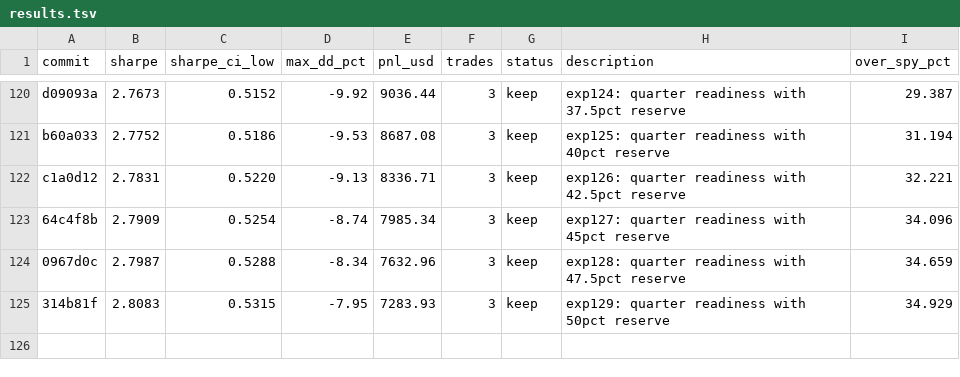
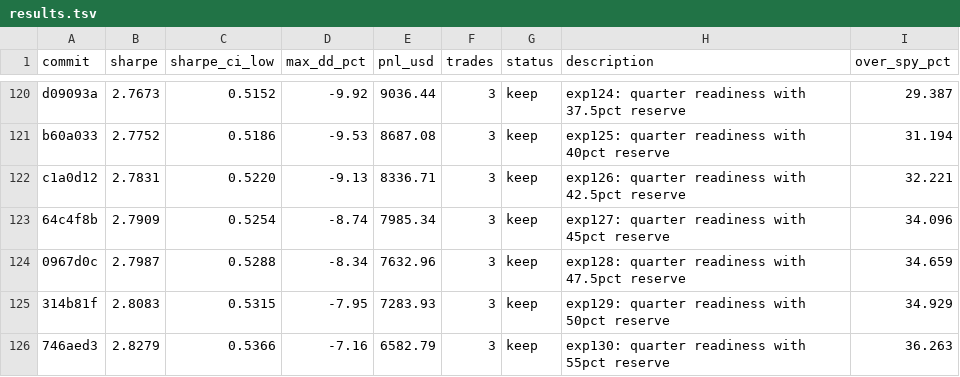
Before and after one commit to vzeman/trading-autoresearch, a TSV file: results.tsv, drawn as a sheet; only a part is shown, gaps mark what is left out.

Commit message:
docs: refresh iteration page + charts + results

```diff
--- a/results.tsv
+++ b/results.tsv
@@ -125 +125,2 @@ c1a0d12	2.7831	0.5220	-9.13	8336.71	3	keep	exp126: quarter readiness with 42.5pc
 314b81f	2.8083	0.5315	-7.95	7283.93	3	keep	exp129: quarter readiness with 50pct reserve	34.929
+746aed3	2.8279	0.5366	-7.16	6582.79	3	keep	exp130: quarter readiness with 55pct reserve	36.263
```
Also changed, not shown: 12 other files.
